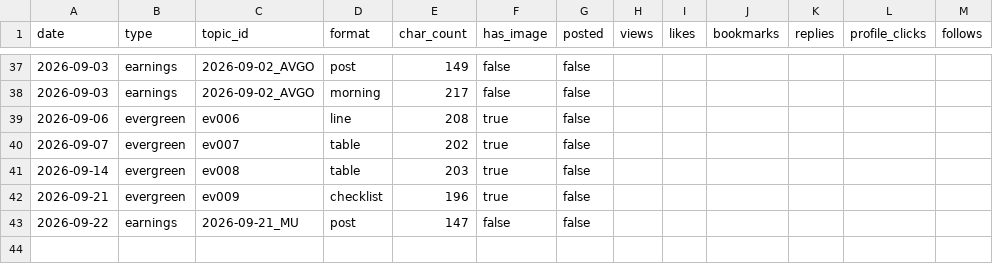
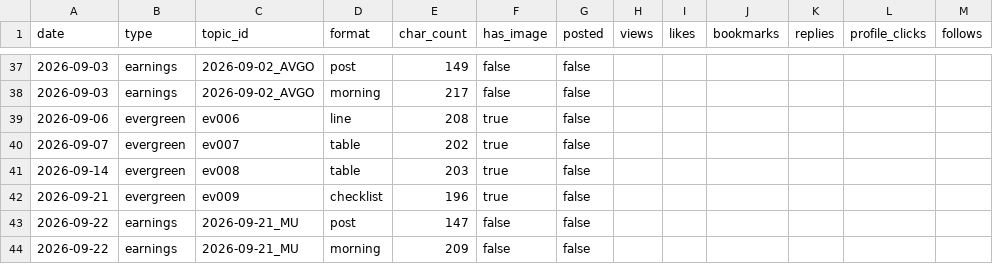
Before and after one commit to sbaseball82-art/asset-tracker, a CSV file: logs/posts.csv, drawn as a sheet; only a part is shown, gaps mark what is left out.

```diff
--- a/logs/posts.csv
+++ b/logs/posts.csv
@@ -43 +43,2 @@ date,type,topic_id,format,char_count,has_image,posted,views,likes,bookmarks,repl
 2026-09-22,earnings,2026-09-21_MU,post,147,false,false,,,,,,
+2026-09-22,earnings,2026-09-21_MU,morning,209,false,false,,,,,,
```
Also changed, not shown: 2 other files.
